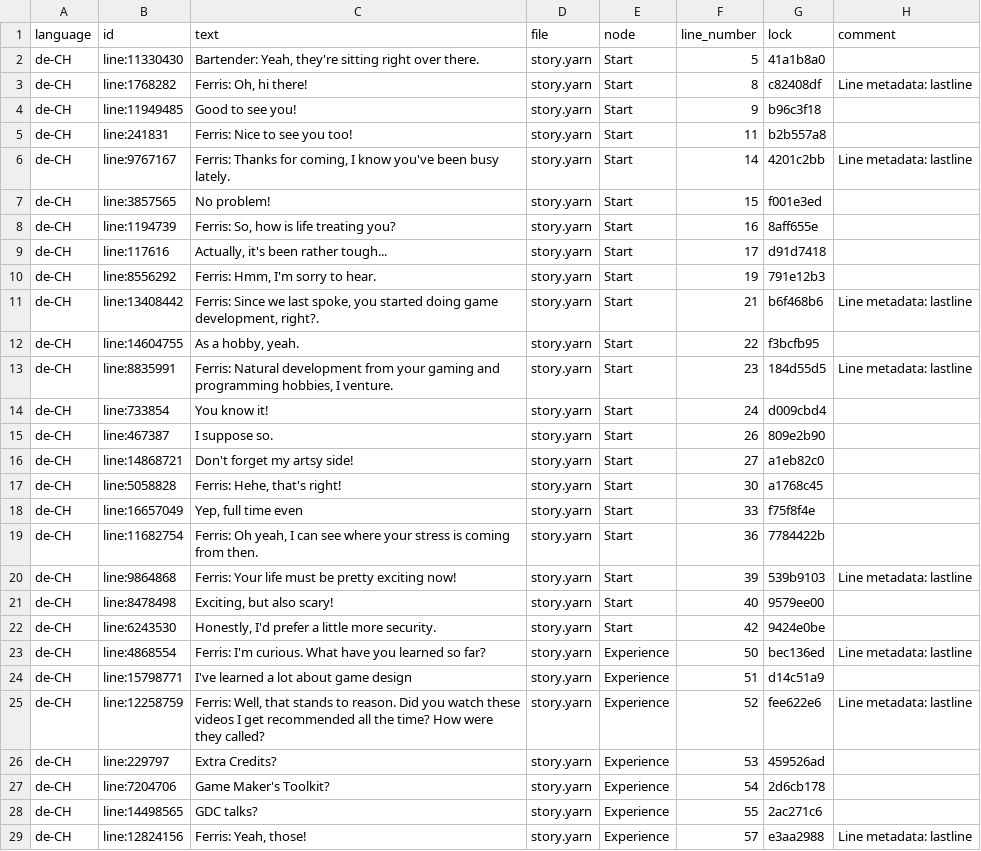
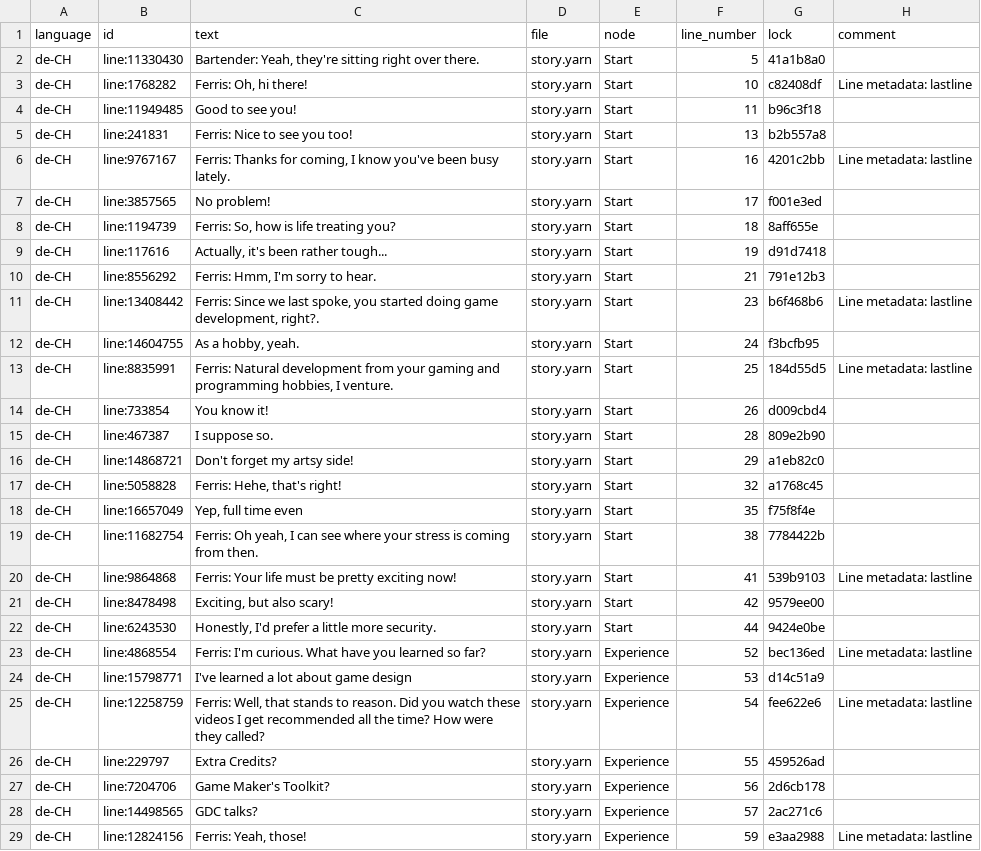
Before and after one commit to YarnSpinnerTool/YarnSpinner-Rust, a CSV file: demo/assets/de-CH.strings.csv, drawn as a sheet; only a part is shown; the diff covers the shown part only.

```diff
--- a/demo/assets/de-CH.strings.csv
+++ b/demo/assets/de-CH.strings.csv
@@ -2,28 +2,28 @@ language,id,text,file,node,line_number,lock,comment
 de-CH,line:11330430,"Bartender: Yeah, they're sitting right over there.",story.yarn,Start,5,41a1b8a0,
-de-CH,line:1768282,"Ferris: Oh, hi there!",story.yarn,Start,8,c82408df,Line metadata: lastline
-de-CH,line:11949485,Good to see you!,story.yarn,Start,9,b96c3f18,
-de-CH,line:241831,Ferris: Nice to see you too!,story.yarn,Start,11,b2b557a8,
-de-CH,line:9767167,"Ferris: Thanks for coming, I know you've been busy lately.",story.yarn,Start,14,4201c2bb,Line metadata: lastline
-de-CH,line:3857565,No problem!,story.yarn,Start,15,f001e3ed,
-de-CH,line:1194739,"Ferris: So, how is life treating you?",story.yarn,Start,16,8aff655e,
-de-CH,line:117616,"Actually, it's been rather tough...",story.yarn,Start,17,d91d7418,
-de-CH,line:8556292,"Ferris: Hmm, I'm sorry to hear.",story.yarn,Start,19,791e12b3,
-de-CH,line:13408442,"Ferris: Since we last spoke, you started doing game development, right?.",story.yarn,Start,21,b6f468b6,Line metadata: lastline
-de-CH,line:14604755,"As a hobby, yeah.",story.yarn,Start,22,f3bcfb95,
-de-CH,line:8835991,"Ferris: Natural development from your gaming and programming hobbies, I venture.",story.yarn,Start,23,184d55d5,Line metadata: lastline
-de-CH,line:733854,You know it!,story.yarn,Start,24,d009cbd4,
-de-CH,line:467387,I suppose so.,story.yarn,Start,26,809e2b90,
-de-CH,line:14868721,Don't forget my artsy side!,story.yarn,Start,27,a1eb82c0,
-de-CH,line:5058828,"Ferris: Hehe, that's right!",story.yarn,Start,30,a1768c45,
-de-CH,line:16657049,"Yep, full time even",story.yarn,Start,33,f75f8f4e,
-de-CH,line:11682754,"Ferris: Oh yeah, I can see where your stress is coming from then.",story.yarn,Start,36,7784422b,
-de-CH,line:9864868,Ferris: Your life must be pretty exciting now!,story.yarn,Start,39,539b9103,Line metadata: lastline
-de-CH,line:8478498,"Exciting, but also scary!",story.yarn,Start,40,9579ee00,
-de-CH,line:6243530,"Honestly, I'd prefer a little more security.",story.yarn,Start,42,9424e0be,
-de-CH,line:4868554,Ferris: I'm curious. What have you learned so far?,story.yarn,Experience,50,bec136ed,Line metadata: lastline
-de-CH,line:15798771,I've learned a lot about game design,story.yarn,Experience,51,d14c51a9,
-de-CH,line:12258759,"Ferris: Well, that stands to reason. Did you watch these videos I get recommended all the time? How were they called?",story.yarn,Experience,52,fee622e6,Line metadata: lastline
-de-CH,line:229797,Extra Credits?,story.yarn,Experience,53,459526ad,
-de-CH,line:7204706,Game Maker's Toolkit?,story.yarn,Experience,54,2d6cb178,
-de-CH,line:14498565,GDC talks?,story.yarn,Experience,55,2ac271c6,
-de-CH,line:12824156,"Ferris: Yeah, those!",story.yarn,Experience,57,e3aa2988,Line metadata: lastline
+de-CH,line:1768282,"Ferris: Oh, hi there!",story.yarn,Start,10,c82408df,Line metadata: lastline
+de-CH,line:11949485,Good to see you!,story.yarn,Start,11,b96c3f18,
+de-CH,line:241831,Ferris: Nice to see you too!,story.yarn,Start,13,b2b557a8,
+de-CH,line:9767167,"Ferris: Thanks for coming, I know you've been busy lately.",story.yarn,Start,16,4201c2bb,Line metadata: lastline
+de-CH,line:3857565,No problem!,story.yarn,Start,17,f001e3ed,
+de-CH,line:1194739,"Ferris: So, how is life treating you?",story.yarn,Start,18,8aff655e,
+de-CH,line:117616,"Actually, it's been rather tough...",story.yarn,Start,19,d91d7418,
+de-CH,line:8556292,"Ferris: Hmm, I'm sorry to hear.",story.yarn,Start,21,791e12b3,
+de-CH,line:13408442,"Ferris: Since we last spoke, you started doing game development, right?.",story.yarn,Start,23,b6f468b6,Line metadata: lastline
+de-CH,line:14604755,"As a hobby, yeah.",story.yarn,Start,24,f3bcfb95,
+de-CH,line:8835991,"Ferris: Natural development from your gaming and programming hobbies, I venture.",story.yarn,Start,25,184d55d5,Line metadata: lastline
+de-CH,line:733854,You know it!,story.yarn,Start,26,d009cbd4,
+de-CH,line:467387,I suppose so.,story.yarn,Start,28,809e2b90,
+de-CH,line:14868721,Don't forget my artsy side!,story.yarn,Start,29,a1eb82c0,
+de-CH,line:5058828,"Ferris: Hehe, that's right!",story.yarn,Start,32,a1768c45,
+de-CH,line:16657049,"Yep, full time even",story.yarn,Start,35,f75f8f4e,
+de-CH,line:11682754,"Ferris: Oh yeah, I can see where your stress is coming from then.",story.yarn,Start,38,7784422b,
+de-CH,line:9864868,Ferris: Your life must be pretty exciting now!,story.yarn,Start,41,539b9103,Line metadata: lastline
+de-CH,line:8478498,"Exciting, but also scary!",story.yarn,Start,42,9579ee00,
+de-CH,line:6243530,"Honestly, I'd prefer a little more security.",story.yarn,Start,44,9424e0be,
+de-CH,line:4868554,Ferris: I'm curious. What have you learned so far?,story.yarn,Experience,52,bec136ed,Line metadata: lastline
+de-CH,line:15798771,I've learned a lot about game design,story.yarn,Experience,53,d14c51a9,
+de-CH,line:12258759,"Ferris: Well, that stands to reason. Did you watch these videos I get recommended all the time? How were they called?",story.yarn,Experience,54,fee622e6,Line metadata: lastline
+de-CH,line:229797,Extra Credits?,story.yarn,Experience,55,459526ad,
+de-CH,line:7204706,Game Maker's Toolkit?,story.yarn,Experience,56,2d6cb178,
+de-CH,line:14498565,GDC talks?,story.yarn,Experience,57,2ac271c6,
+de-CH,line:12824156,"Ferris: Yeah, those!",story.yarn,Experience,59,e3aa2988,Line metadata: lastline
```
Also changed, not shown: 115 edited cells elsewhere in this file, 6 other files.
